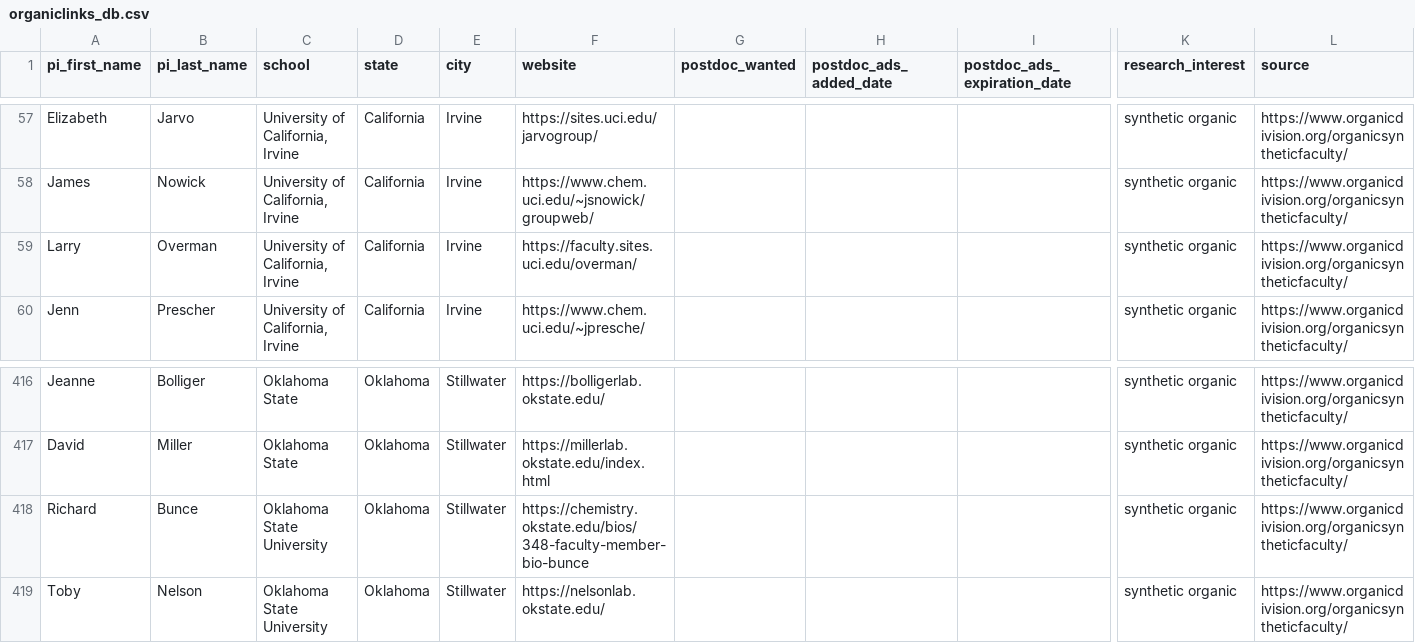
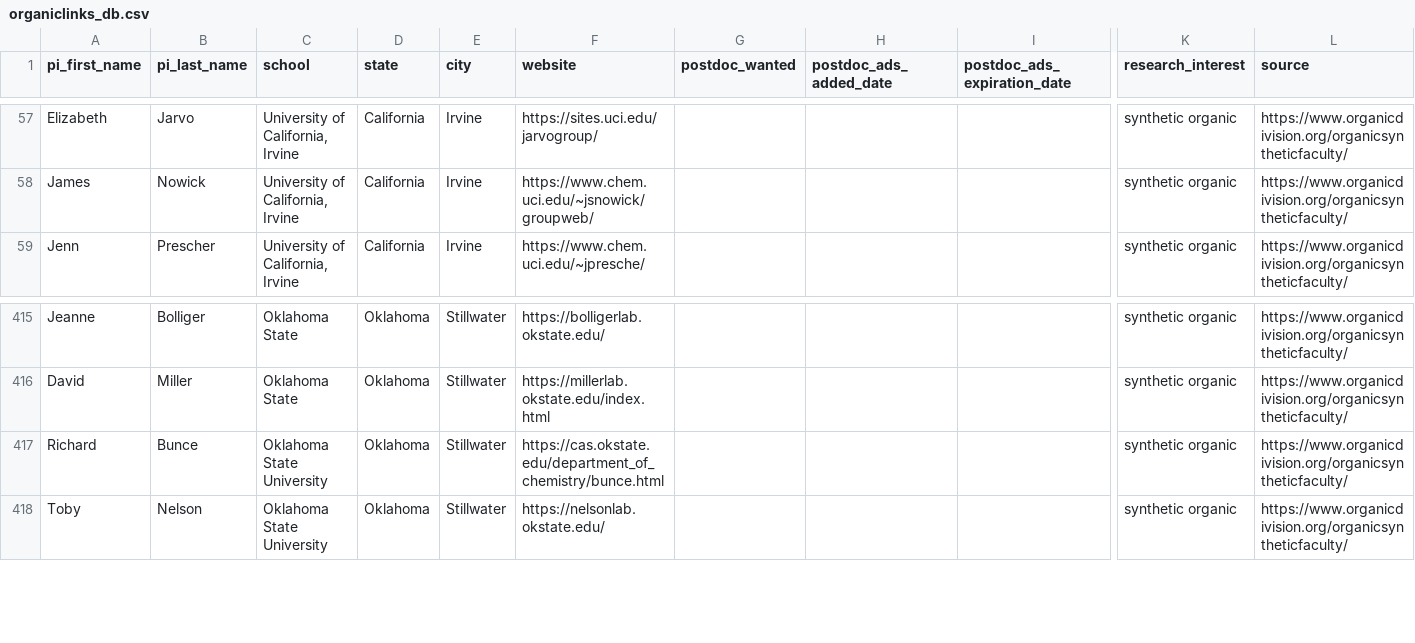
Before and after one commit to khoivan88/organiclinks-v2, a CSV file: data/organiclinks_db.csv, drawn as a sheet; only a part is shown, gaps mark what is left out; removed rows and columns are numbered as before the commit, all else as after; rows hold the shown columns only; the diff names each change by its address in the sheet, - before the commit and + after, or states it on an @@ line.

Commit message:
Committing spreadsheet content on 2/6/2024: by b-myers@onu.edu delete overman and save

```diff
--- a/data/organiclinks_db.csv
+++ b/data/organiclinks_db.csv
-row 59: Larry | Overman | University of California, Irvine | California | Irvine | https://faculty.sites.uci.edu/overman/ |  |  |  | synthetic organic | https://www.organicdivision.org/organicsyntheticfaculty/
-F417 (website): https://chemistry.okstate.edu/bios/348-faculty-member-bio-bunce
+F417 (website): https://cas.okstate.edu/department_of_chemistry/bunce.html
```
